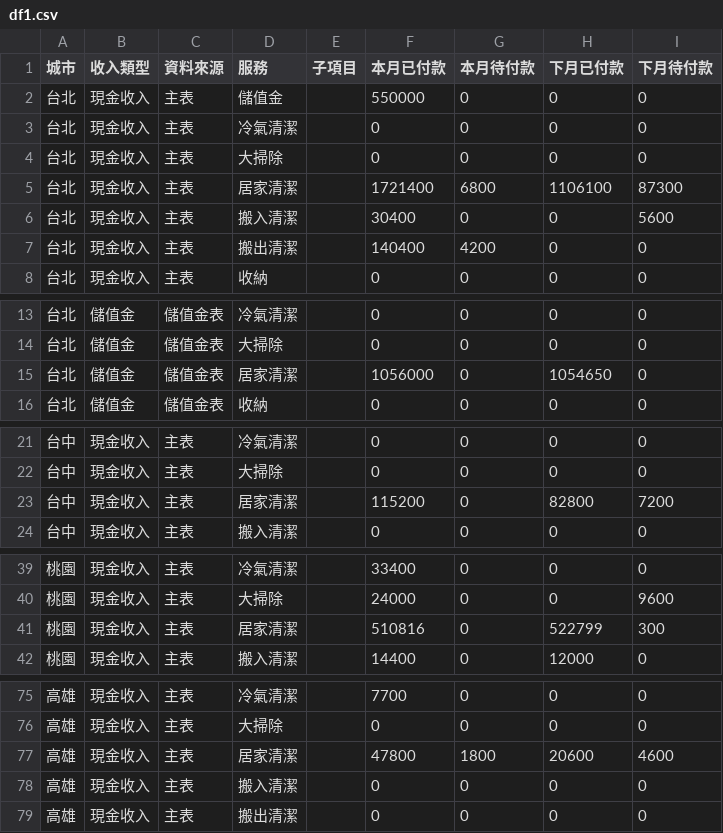
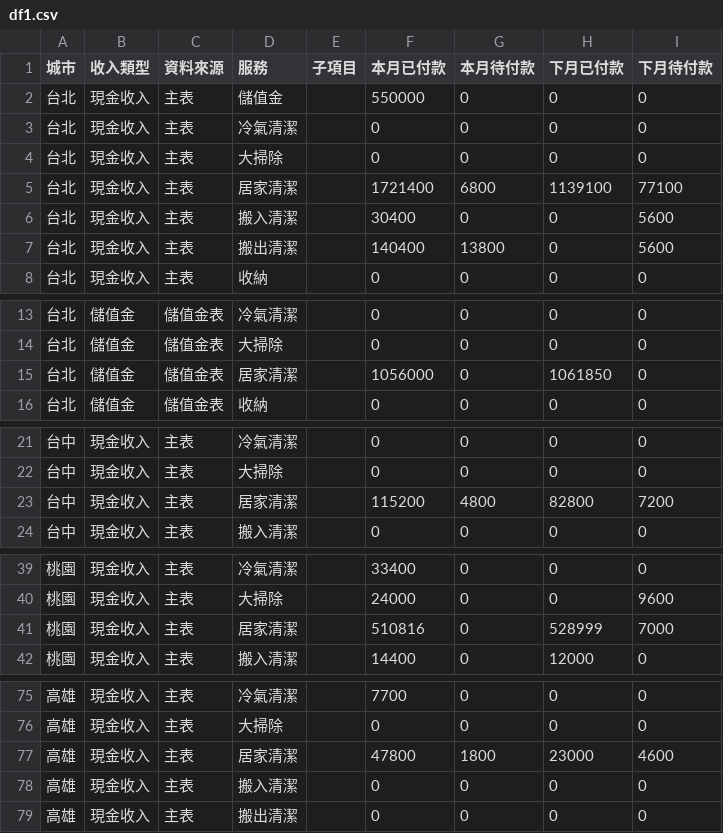
Before and after one commit to jenny-smart/tool-system, a CSV file: dashboard_data/latest/df1.csv, drawn as a sheet; only a part is shown, gaps mark what is left out.

```diff
--- a/dashboard_data/latest/df1.csv
+++ b/dashboard_data/latest/df1.csv
@@ -4,5 +4,5 @@
 台北,現金收入,主表,大掃除,,0,0,0,0
-台北,現金收入,主表,居家清潔,,1721400,6800,1106100,87300
+台北,現金收入,主表,居家清潔,,1721400,6800,1139100,77100
 台北,現金收入,主表,搬入清潔,,30400,0,0,5600
-台北,現金收入,主表,搬出清潔,,140400,4200,0,0
+台北,現金收入,主表,搬出清潔,,140400,13800,0,5600
 台北,現金收入,主表,收納,,0,0,0,0
@@ -14,3 +14,3 @@
 台北,儲值金,儲值金表,大掃除,,0,0,0,0
-台北,儲值金,儲值金表,居家清潔,,1056000,0,1054650,0
+台北,儲值金,儲值金表,居家清潔,,1056000,0,1061850,0
 台北,儲值金,儲值金表,收納,,0,0,0,0
@@ -22,3 +22,3 @@
 台中,現金收入,主表,大掃除,,0,0,0,0
-台中,現金收入,主表,居家清潔,,115200,0,82800,7200
+台中,現金收入,主表,居家清潔,,115200,4800,82800,7200
 台中,現金收入,主表,搬入清潔,,0,0,0,0
@@ -40,3 +40,3 @@
 桃園,現金收入,主表,大掃除,,24000,0,0,9600
-桃園,現金收入,主表,居家清潔,,510816,0,522799,300
+桃園,現金收入,主表,居家清潔,,510816,0,528999,7000
 桃園,現金收入,主表,搬入清潔,,14400,0,12000,0
@@ -76,3 +76,3 @@
 高雄,現金收入,主表,大掃除,,0,0,0,0
-高雄,現金收入,主表,居家清潔,,47800,1800,20600,4600
+高雄,現金收入,主表,居家清潔,,47800,1800,23000,4600
 高雄,現金收入,主表,搬入清潔,,0,0,0,0
```
Also changed, not shown: dashboard_data/latest/daily_df.csv, dashboard_data/latest/df2.csv, 6 other files.
